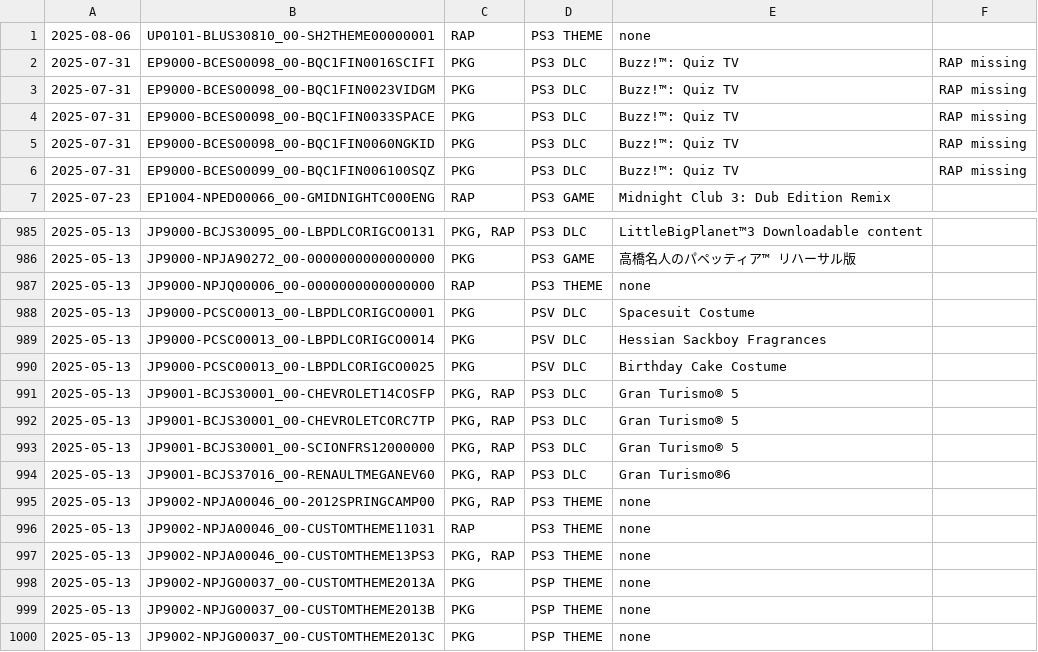
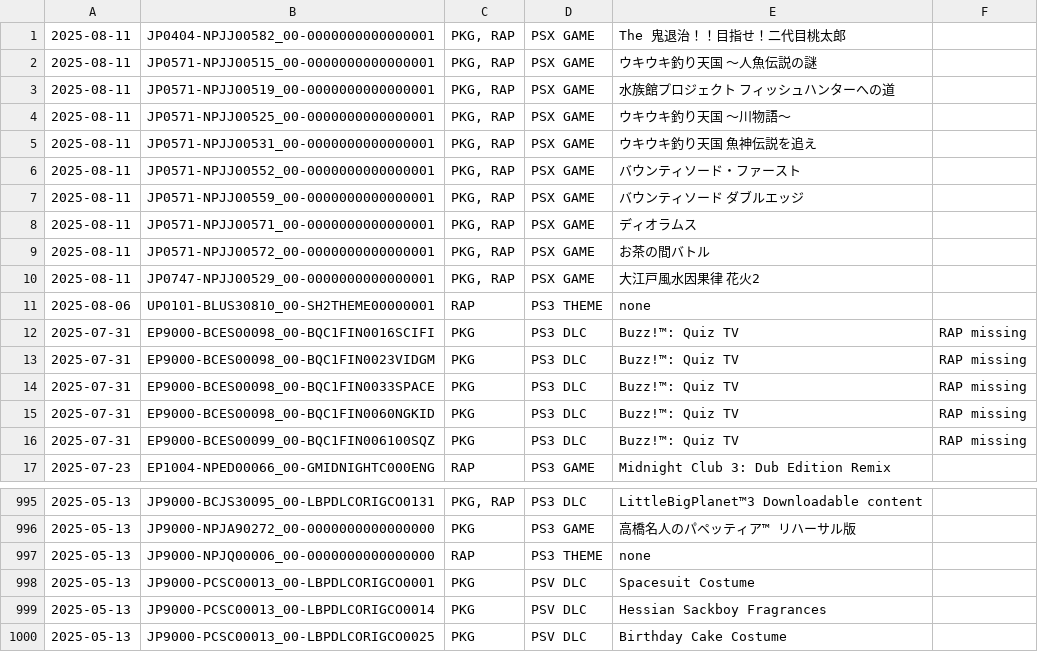
Before and after one commit to 1jtp8sobiu/psn-chihiro, a TSV file: latest.tsv, drawn as a sheet; only a part is shown, gaps mark what is left out.

```diff
--- a/latest.tsv
+++ b/latest.tsv
@@ -1 +1,11 @@
+2025-08-11	JP0404-NPJJ00582_00-0000000000000001	PKG, RAP	PSX GAME	The 鬼退治！！目指せ！二代目桃太郎	
+2025-08-11	JP0571-NPJJ00515_00-0000000000000001	PKG, RAP	PSX GAME	ウキウキ釣り天国 ～人魚伝説の謎	
+2025-08-11	JP0571-NPJJ00519_00-0000000000000001	PKG, RAP	PSX GAME	水族館プロジェクト フィッシュハンターへの道	
+2025-08-11	JP0571-NPJJ00525_00-0000000000000001	PKG, RAP	PSX GAME	ウキウキ釣り天国 ～川物語～	
+2025-08-11	JP0571-NPJJ00531_00-0000000000000001	PKG, RAP	PSX GAME	ウキウキ釣り天国 魚神伝説を追え	
+2025-08-11	JP0571-NPJJ00552_00-0000000000000001	PKG, RAP	PSX GAME	バウンティソード・ファースト	
+2025-08-11	JP0571-NPJJ00559_00-0000000000000001	PKG, RAP	PSX GAME	バウンティソード ダブルエッジ	
+2025-08-11	JP0571-NPJJ00571_00-0000000000000001	PKG, RAP	PSX GAME	ディオラムス	
+2025-08-11	JP0571-NPJJ00572_00-0000000000000001	PKG, RAP	PSX GAME	お茶の間バトル	
+2025-08-11	JP0747-NPJJ00529_00-0000000000000001	PKG, RAP	PSX GAME	大江戸風水因果律 花火2	
 2025-08-06	UP0101-BLUS30810_00-SH2THEME00000001	RAP	PS3 THEME	none	
@@ -990,11 +1000 @@
 2025-05-13	JP9000-PCSC00013_00-LBPDLCORIGCO0025	PKG	PSV DLC	Birthday Cake Costume	
-2025-05-13	JP9001-BCJS30001_00-CHEVROLET14COSFP	PKG, RAP	PS3 DLC	Gran Turismo® 5	
-2025-05-13	JP9001-BCJS30001_00-CHEVROLETCORC7TP	PKG, RAP	PS3 DLC	Gran Turismo® 5	
-2025-05-13	JP9001-BCJS30001_00-SCIONFRS12000000	PKG, RAP	PS3 DLC	Gran Turismo® 5	
-2025-05-13	JP9001-BCJS37016_00-RENAULTMEGANEV60	PKG, RAP	PS3 DLC	Gran Turismo®6	
-2025-05-13	JP9002-NPJA00046_00-2012SPRINGCAMP00	PKG, RAP	PS3 THEME	none	
-2025-05-13	JP9002-NPJA00046_00-CUSTOMTHEME11031	RAP	PS3 THEME	none	
-2025-05-13	JP9002-NPJA00046_00-CUSTOMTHEME13PS3	PKG, RAP	PS3 THEME	none	
-2025-05-13	JP9002-NPJG00037_00-CUSTOMTHEME2013A	PKG	PSP THEME	none	
-2025-05-13	JP9002-NPJG00037_00-CUSTOMTHEME2013B	PKG	PSP THEME	none	
-2025-05-13	JP9002-NPJG00037_00-CUSTOMTHEME2013C	PKG	PSP THEME	none	
```
Also changed, not shown: 2 other files.
